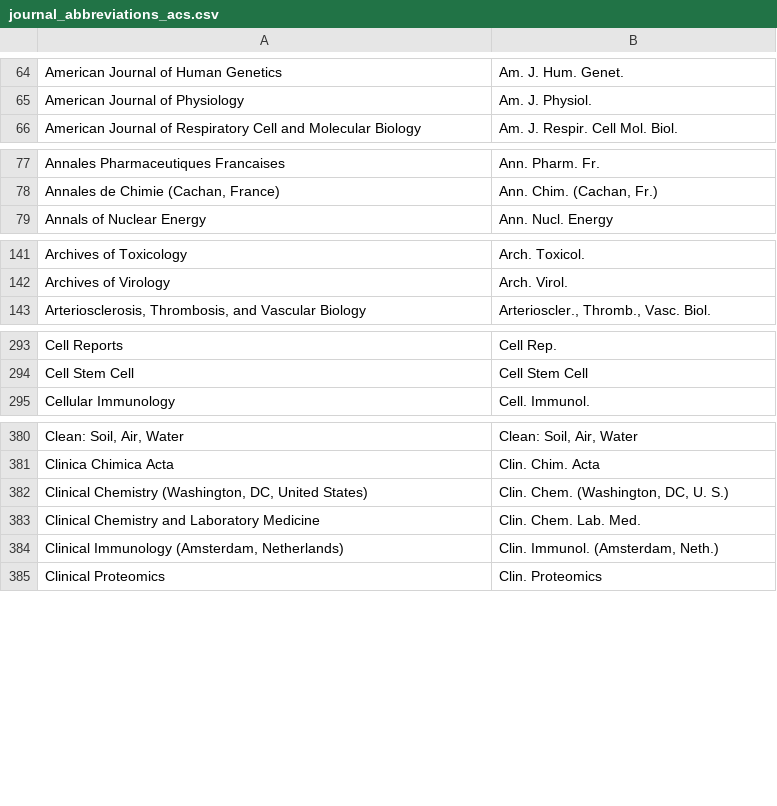
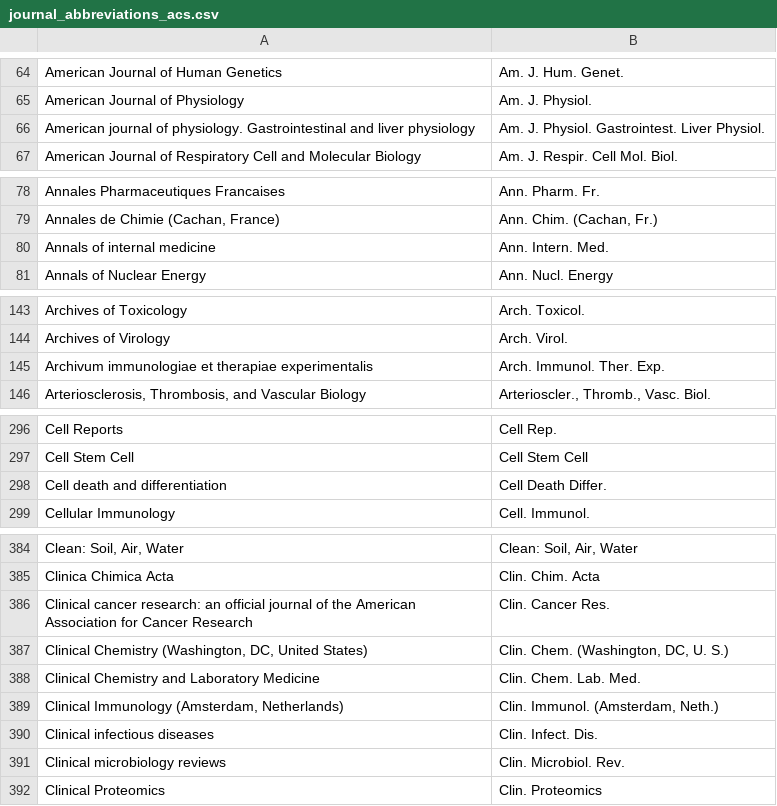
Before and after one commit to zoushucai/journalabbr, a CSV file: metadata/journals/journal_abbreviations_acs.csv, drawn as a sheet; only a part is shown, gaps mark what is left out; the diff covers the shown part only; the diff names each change by its address in the sheet, - before the commit and + after, or states it on an @@ line.

```diff
--- a/metadata/journals/journal_abbreviations_acs.csv
+++ b/metadata/journals/journal_abbreviations_acs.csv
+row 66: American journal of physiology. Gastrointestinal and liver physiology | Am. J. Physiol. Gastrointest. Liver Physiol.
+row 80: Annals of internal medicine | Ann. Intern. Med.
+row 145: Archivum immunologiae et therapiae experimentalis | Arch. Immunol. Ther. Exp.
+row 298: Cell death and differentiation | Cell Death Differ.
+row 386: Clinical cancer research: an official journal of the American Association for Cancer Research | Clin. Cancer Res.
+row 390: Clinical infectious diseases | Clin. Infect. Dis.
+row 391: Clinical microbiology reviews | Clin. Microbiol. Rev.
```
Also changed, not shown: 12 added rows elsewhere in this file, 7 other files.
